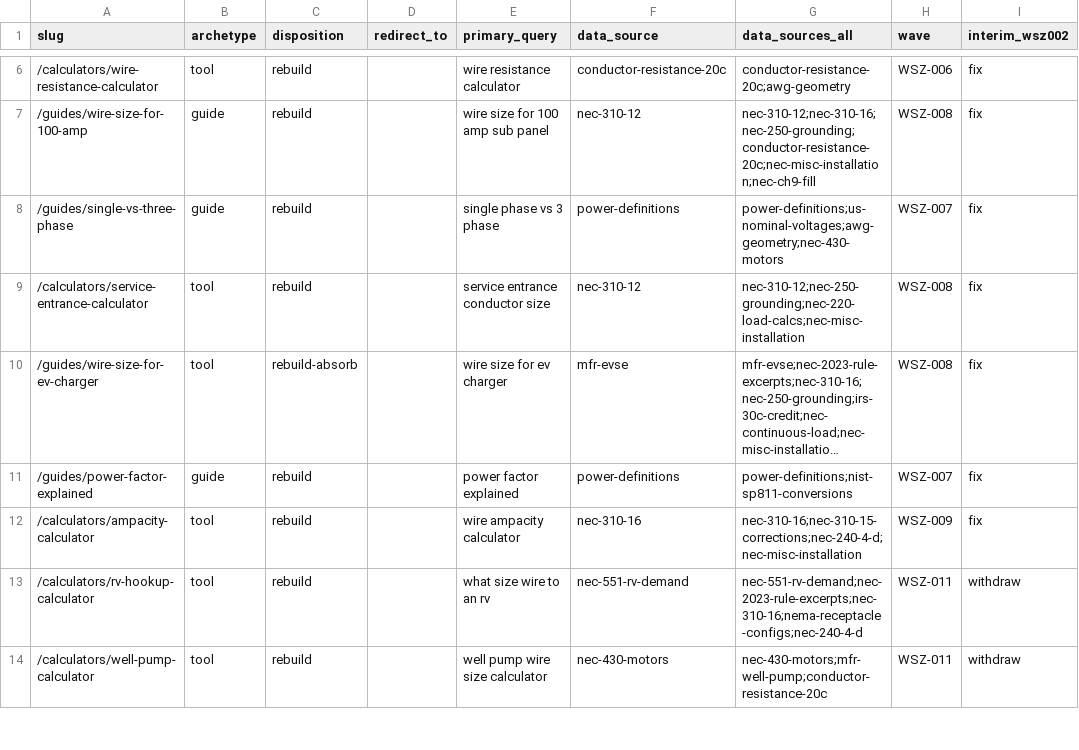
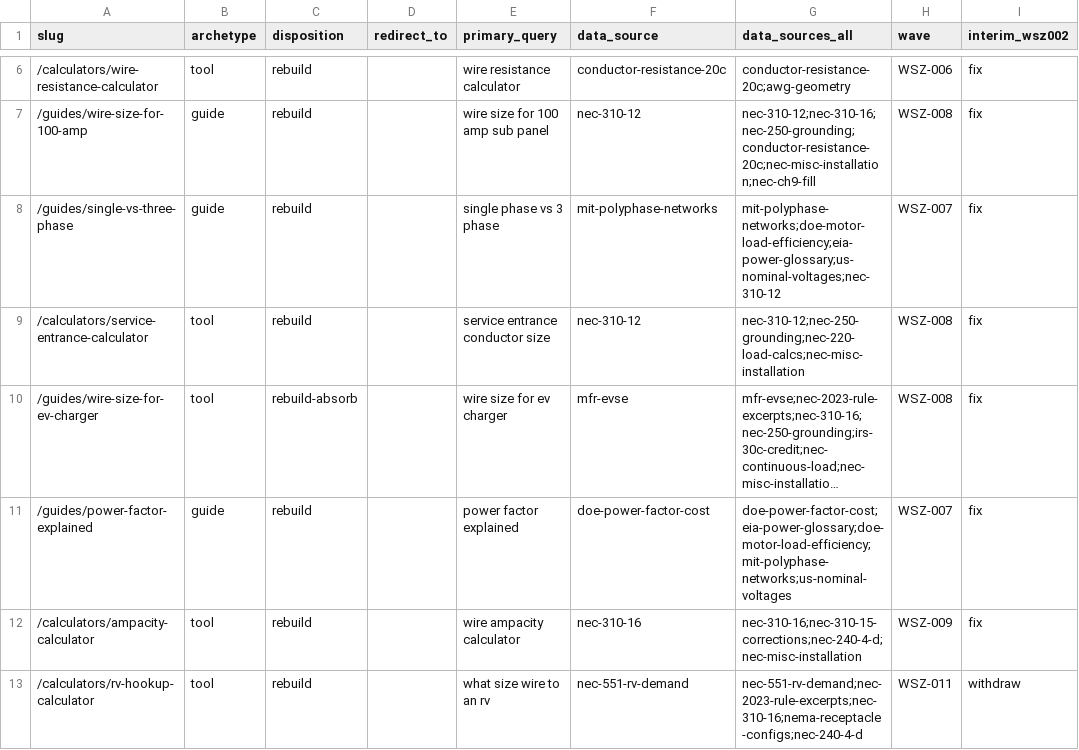
Before and after one commit to Mapstor/wiresizes, a CSV file: research/page-map.csv, drawn as a sheet; only a part is shown, gaps mark what is left out; the shorter side is filled out with more unchanged rows; long unchanged cells end in …; the diff names each change by its address in the sheet, - before the commit and + after, or states it on an @@ line.

```diff
--- a/research/page-map.csv
+++ b/research/page-map.csv
-F8 (data_source): power-definitions
+F8 (data_source): mit-polyphase-networks
-G8 (data_sources_all): power-definitions;us-nominal-voltages;awg-geometry;nec-430-motors
+G8 (data_sources_all): mit-polyphase-networks;doe-motor-load-efficiency;eia-power-glossary;us-nominal-voltages;nec-310-12
-F11 (data_source): power-definitions
+F11 (data_source): doe-power-factor-cost
-G11 (data_sources_all): power-definitions;nist-sp811-conversions
+G11 (data_sources_all): doe-power-factor-cost;eia-power-glossary;doe-motor-load-efficiency;mit-polyphase-networks;us-nominal-voltages
```
Also changed, not shown: research/data-sources.csv, 15 other files.
